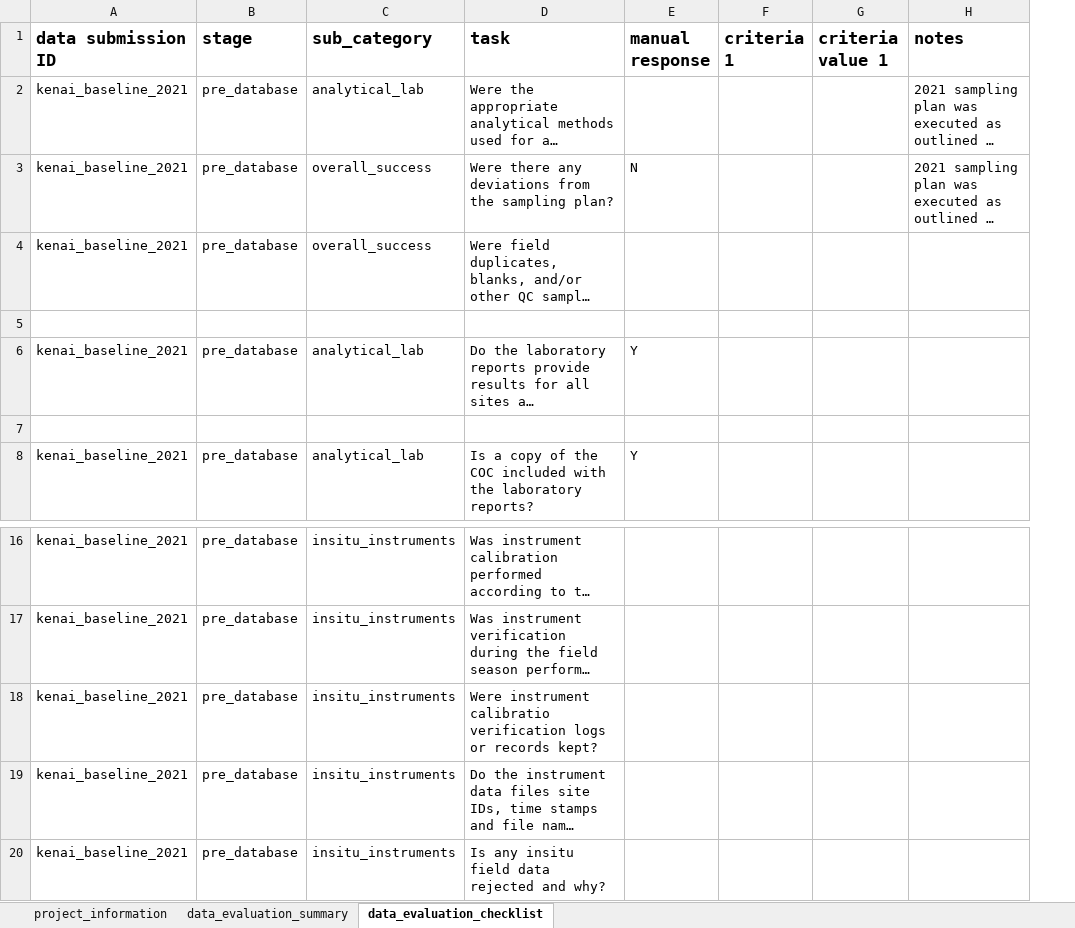
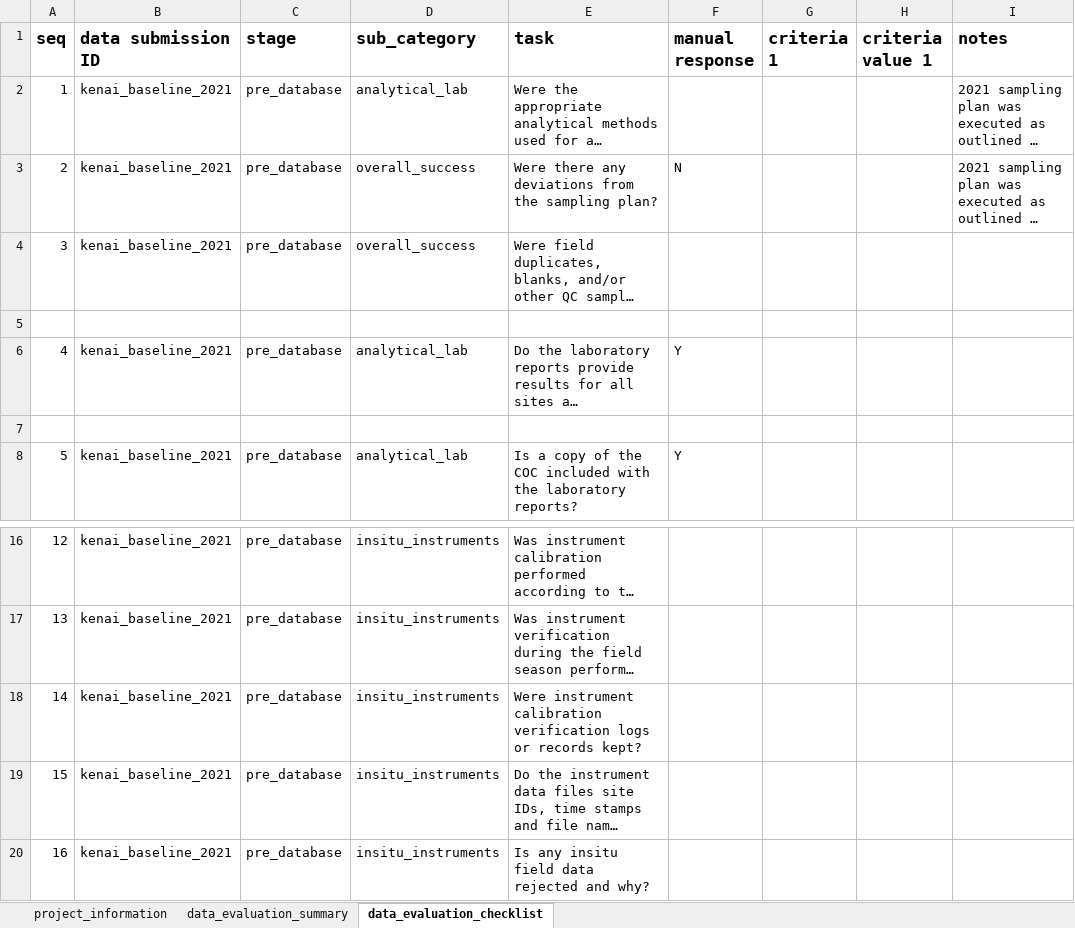
Before and after one commit to Kenai-Watershed-Forum/kenai-river-wqx, an Excel workbook: other/documents/AQWMS_documents/Kenai_Baseline_Data_Evaluation_Checklist_20230331.xlsx, sheet data_evaluation_checklist, drawn as a sheet; only a part is shown, gaps mark what is left out; long unchanged cells end in …; values as stored, in another font and other column widths than the file's, no borders; addresses are those after the commit; the diff names each change by its address in the sheet, - before the commit and + after, or states it on an @@ line.

```diff
--- a/other/documents/AQWMS_documents/Kenai_Baseline_Data_Evaluation_Checklist_20230331.xlsx (sheet data_evaluation_checklist)
+++ b/other/documents/AQWMS_documents/Kenai_Baseline_Data_Evaluation_Checklist_20230331.xlsx (sheet data_evaluation_checklist)
+column A (seq), rows 2-8: 1 | 2 | 3 |  | 4 |  | 5; rows 16-20: 12 | 13 | 14 | 15 | 16
-E18 (task): Were instrument calibratio verification logs…
+E18 (task): Were instrument calibration verification logs…
```
Also changed, not shown: other/input/AQWMS/sample_type_abbreviations.xlsx, other/input/AQWMS/sgs_site_names_matching_table.xlsx, 14 other files.
